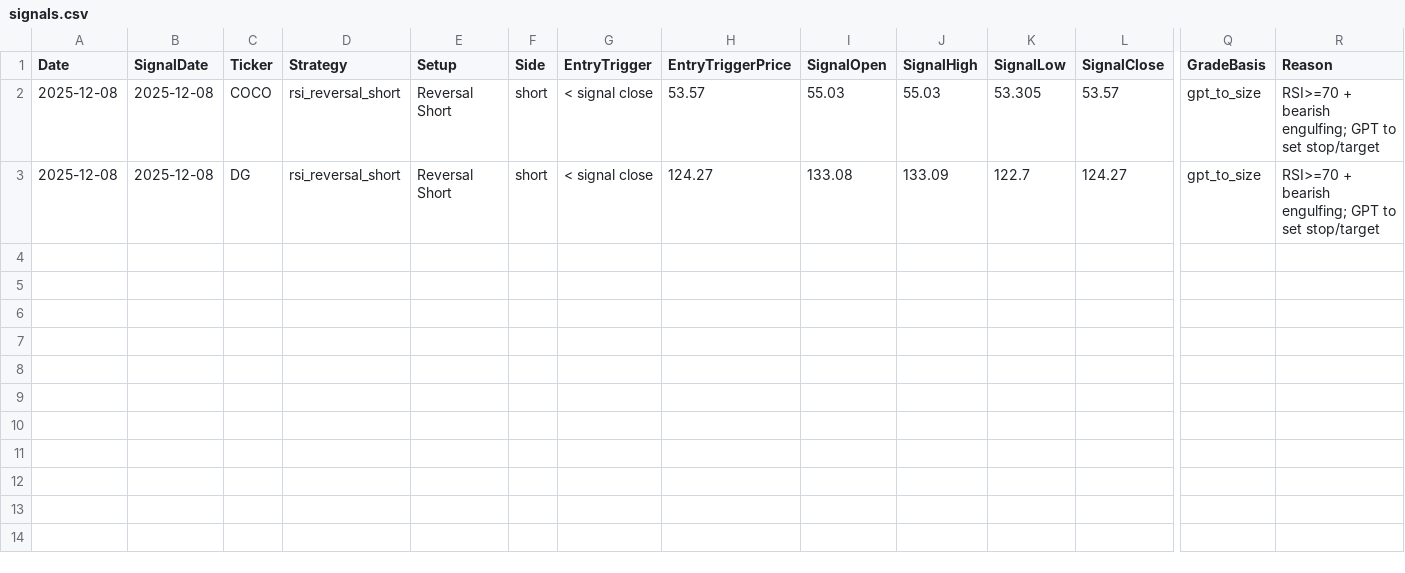
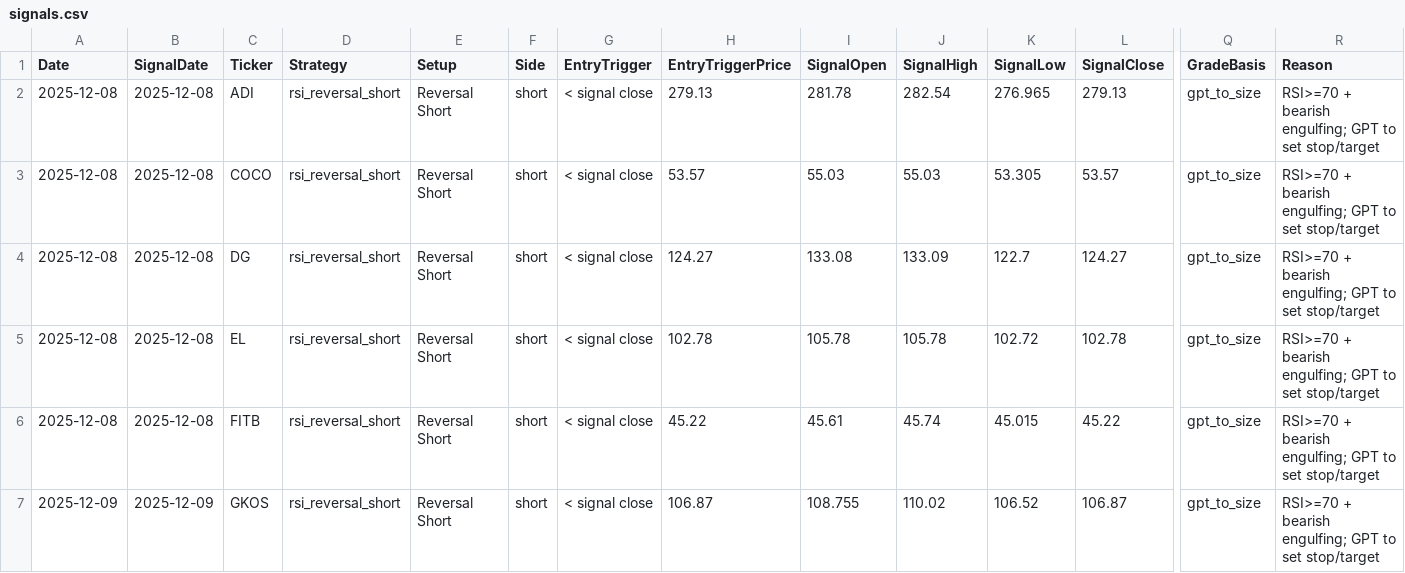
Before and after one commit to mpincus/Swing_Systems, a CSV file: docs/rsi_reversal_short/signals.csv, drawn as a sheet; only a part is shown, gaps mark what is left out; rows hold the shown columns only; the diff names each change by its address in the sheet, - before the commit and + after, or states it on an @@ line.

```diff
--- a/docs/rsi_reversal_short/signals.csv
+++ b/docs/rsi_reversal_short/signals.csv
+row 2: 2025-12-08 | 2025-12-08 | ADI | rsi_reversal_short | Reversal Short | short | < signal close | 279.13 | 281.78 | 282.54 | 276.965 | 279.13 | gpt_to_size | RSI>=70 + bearish engulfing; GPT to set stop/target
+row 5: 2025-12-08 | 2025-12-08 | EL | rsi_reversal_short | Reversal Short | short | < signal close | 102.78 | 105.78 | 105.78 | 102.72 | 102.78 | gpt_to_size | RSI>=70 + bearish engulfing; GPT to set stop/target
+row 6: 2025-12-08 | 2025-12-08 | FITB | rsi_reversal_short | Reversal Short | short | < signal close | 45.22 | 45.61 | 45.74 | 45.015 | 45.22 | gpt_to_size | RSI>=70 + bearish engulfing; GPT to set stop/target
+row 7: 2025-12-09 | 2025-12-09 | GKOS | rsi_reversal_short | Reversal Short | short | < signal close | 106.87 | 108.755 | 110.02 | 106.52 | 106.87 | gpt_to_size | RSI>=70 + bearish engulfing; GPT to set stop/target
```
Also changed, not shown: docs/combined_signals.csv, docs/rsi_continuation_long/signals.csv, 25 other files.
